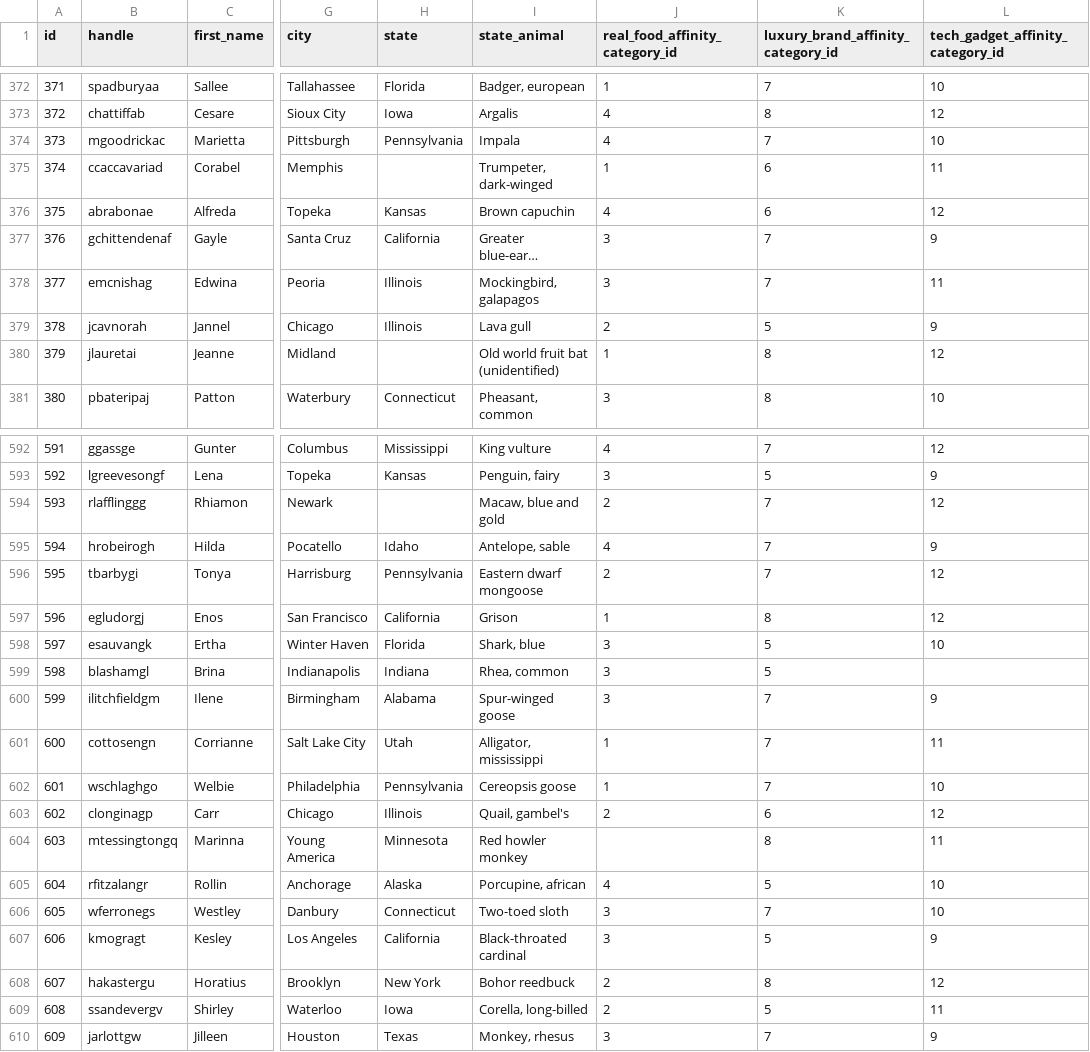
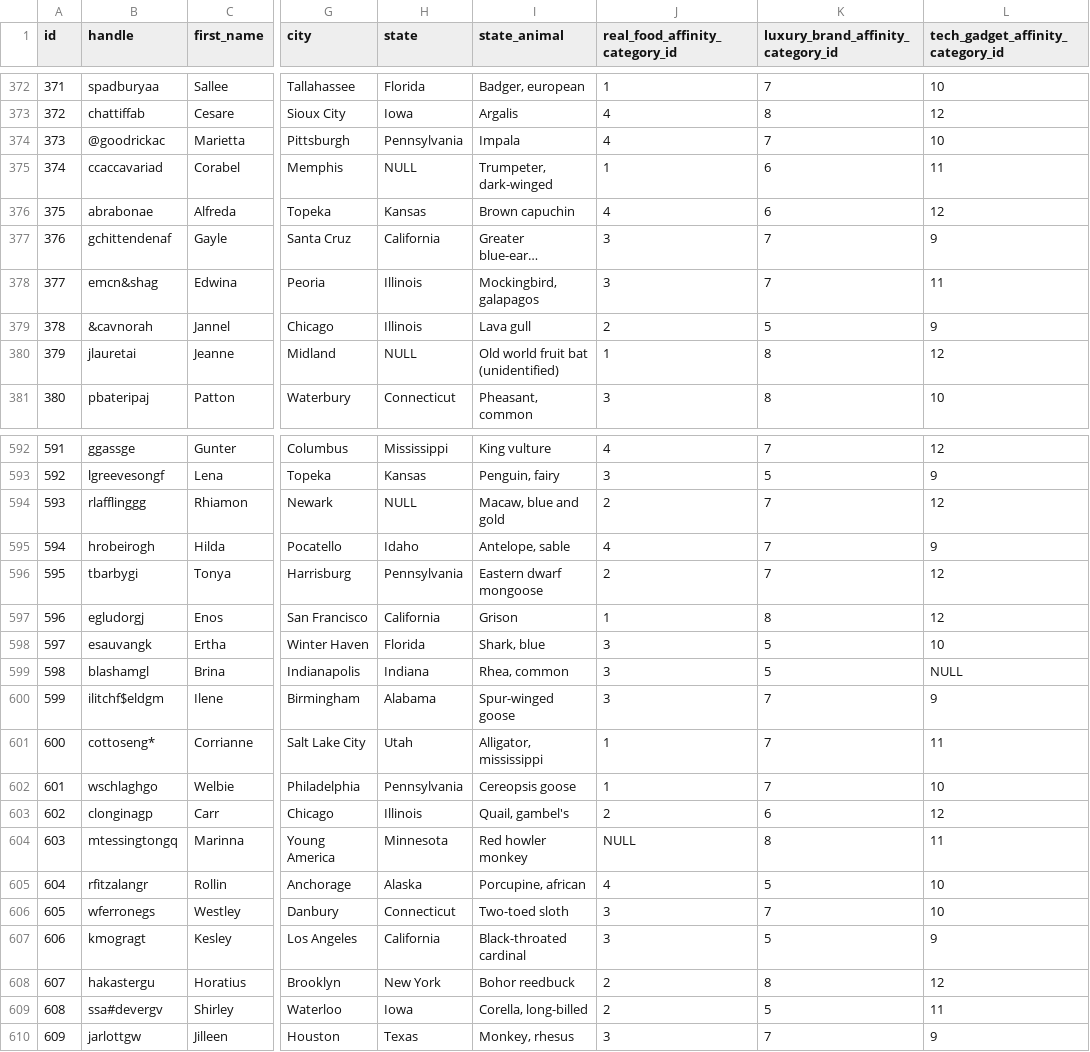
Before and after one commit to aanchal22/exam-1, a CSV file: data/users.csv, drawn as a sheet; only a part is shown, gaps mark what is left out; long unchanged cells end in …; the diff covers the shown part only; the diff names each change by its address in the sheet, - before the commit and + after, or states it on an @@ line.

```diff
--- a/data/users.csv
+++ b/data/users.csv
-B374 (handle): mgoodrickac
+B374 (handle): @goodrickac
-H375 (state): (empty)
+H375 (state): NULL
-B378 (handle): emcnishag
+B378 (handle): emcn&shag
-B379 (handle): jcavnorah
+B379 (handle): &cavnorah
-H380 (state): (empty)
+H380 (state): NULL
-H594 (state): (empty)
+H594 (state): NULL
-L599 (tech_gadget_affinity_category_id): (empty)
+L599 (tech_gadget_affinity_category_id): NULL
-B600 (handle): ilitchfieldgm
+B600 (handle): ilitchf$eldgm
-B601 (handle): cottosengn
+B601 (handle): cottoseng*
-J604 (real_food_affinity_category_id): (empty)
+J604 (real_food_affinity_category_id): NULL
-B609 (handle): ssandevergv
+B609 (handle): ssa#devergv
```
Also changed, not shown: 115 edited cells elsewhere in this file, 11 other files.
